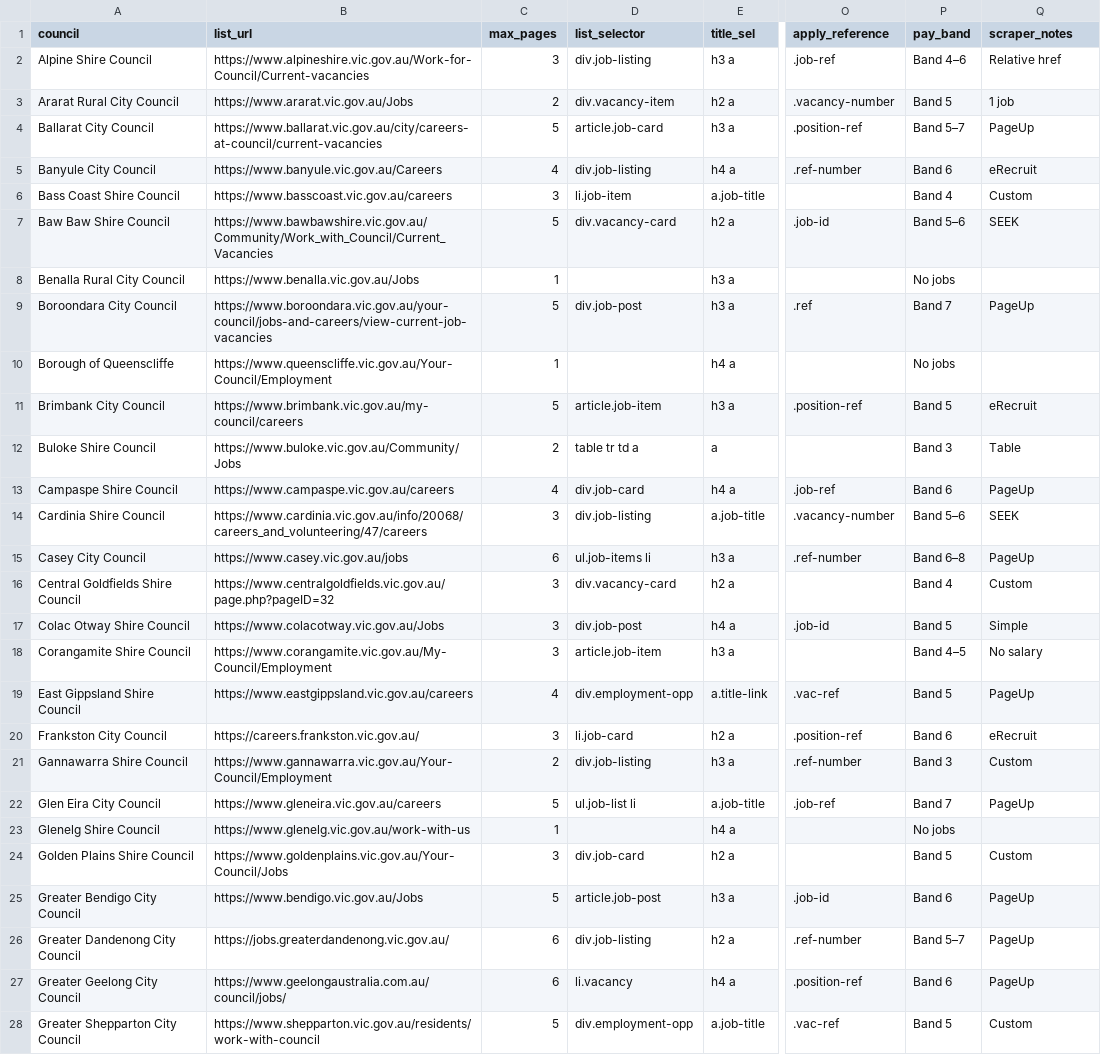
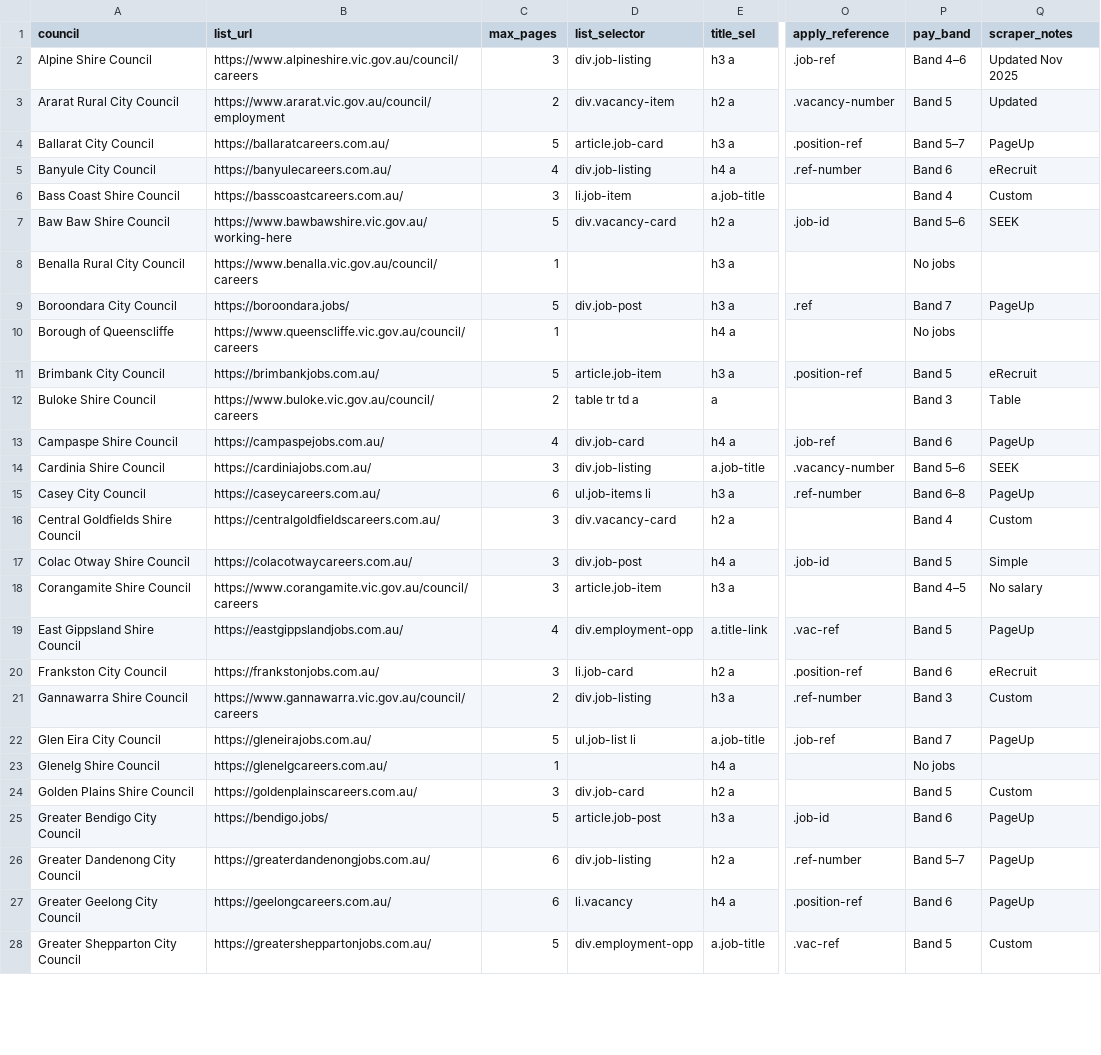
Before and after one commit to bandsight/jobsight, a CSV file: council_mappings.csv, drawn as a sheet; only a part is shown, gaps mark what is left out; the diff covers the shown part only; the diff names each change by its address in the sheet, - before the commit and + after, or states it on an @@ line.

Commit message:
Update council_mappings.csv

```diff
--- a/council_mappings.csv
+++ b/council_mappings.csv
-B2 (list_url): https://www.alpineshire.vic.gov.au/Work-for-Council/Current-vacancies
+B2 (list_url): https://www.alpineshire.vic.gov.au/council/careers
-Q2 (scraper_notes): Relative href
+Q2 (scraper_notes): Updated Nov 2025
-B3 (list_url): https://www.ararat.vic.gov.au/Jobs
+B3 (list_url): https://www.ararat.vic.gov.au/council/employment
-Q3 (scraper_notes): 1 job
+Q3 (scraper_notes): Updated
-B4 (list_url): https://www.ballarat.vic.gov.au/city/careers-at-council/current-vacancies
+B4 (list_url): https://ballaratcareers.com.au/
-B5 (list_url): https://www.banyule.vic.gov.au/Careers
+B5 (list_url): https://banyulecareers.com.au/
-B6 (list_url): https://www.basscoast.vic.gov.au/careers
+B6 (list_url): https://basscoastcareers.com.au/
-B7 (list_url): https://www.bawbawshire.vic.gov.au/Community/Work_with_Council/Current_Vacancies
+B7 (list_url): https://www.bawbawshire.vic.gov.au/working-here
-B8 (list_url): https://www.benalla.vic.gov.au/Jobs
+B8 (list_url): https://www.benalla.vic.gov.au/council/careers
-B9 (list_url): https://www.boroondara.vic.gov.au/your-council/jobs-and-careers/view-current-job-vacancies
+B9 (list_url): https://boroondara.jobs/
-B10 (list_url): https://www.queenscliffe.vic.gov.au/Your-Council/Employment
+B10 (list_url): https://www.queenscliffe.vic.gov.au/council/careers
-B11 (list_url): https://www.brimbank.vic.gov.au/my-council/careers
+B11 (list_url): https://brimbankjobs.com.au/
-B12 (list_url): https://www.buloke.vic.gov.au/Community/Jobs
+B12 (list_url): https://www.buloke.vic.gov.au/council/careers
-B13 (list_url): https://www.campaspe.vic.gov.au/careers
+B13 (list_url): https://campaspejobs.com.au/
-B14 (list_url): https://www.cardinia.vic.gov.au/info/20068/careers_and_volunteering/47/careers
+B14 (list_url): https://cardiniajobs.com.au/
-B15 (list_url): https://www.casey.vic.gov.au/jobs
+B15 (list_url): https://caseycareers.com.au/
-B16 (list_url): https://www.centralgoldfields.vic.gov.au/page.php?pageID=32
+B16 (list_url): https://centralgoldfieldscareers.com.au/
-B17 (list_url): https://www.colacotway.vic.gov.au/Jobs
+B17 (list_url): https://colacotwaycareers.com.au/
-B18 (list_url): https://www.corangamite.vic.gov.au/My-Council/Employment
+B18 (list_url): https://www.corangamite.vic.gov.au/council/careers
-B19 (list_url): https://www.eastgippsland.vic.gov.au/careers
+B19 (list_url): https://eastgippslandjobs.com.au/
-B20 (list_url): https://careers.frankston.vic.gov.au/
+B20 (list_url): https://frankstonjobs.com.au/
-B21 (list_url): https://www.gannawarra.vic.gov.au/Your-Council/Employment
+B21 (list_url): https://www.gannawarra.vic.gov.au/council/careers
-B22 (list_url): https://www.gleneira.vic.gov.au/careers
+B22 (list_url): https://gleneirajobs.com.au/
-B23 (list_url): https://www.glenelg.vic.gov.au/work-with-us
+B23 (list_url): https://glenelgcareers.com.au/
-B24 (list_url): https://www.goldenplains.vic.gov.au/Your-Council/Jobs
+B24 (list_url): https://goldenplainscareers.com.au/
-B25 (list_url): https://www.bendigo.vic.gov.au/Jobs
+B25 (list_url): https://bendigo.jobs/
-B26 (list_url): https://jobs.greaterdandenong.vic.gov.au/
+B26 (list_url): https://greaterdandenongjobs.com.au/
-B27 (list_url): https://www.geelongaustralia.com.au/council/jobs/
+B27 (list_url): https://geelongcareers.com.au/
-B28 (list_url): https://www.shepparton.vic.gov.au/residents/work-with-council
+B28 (list_url): https://greatersheppartonjobs.com.au/
```
Also changed, not shown: 45 edited cells elsewhere in this file.
